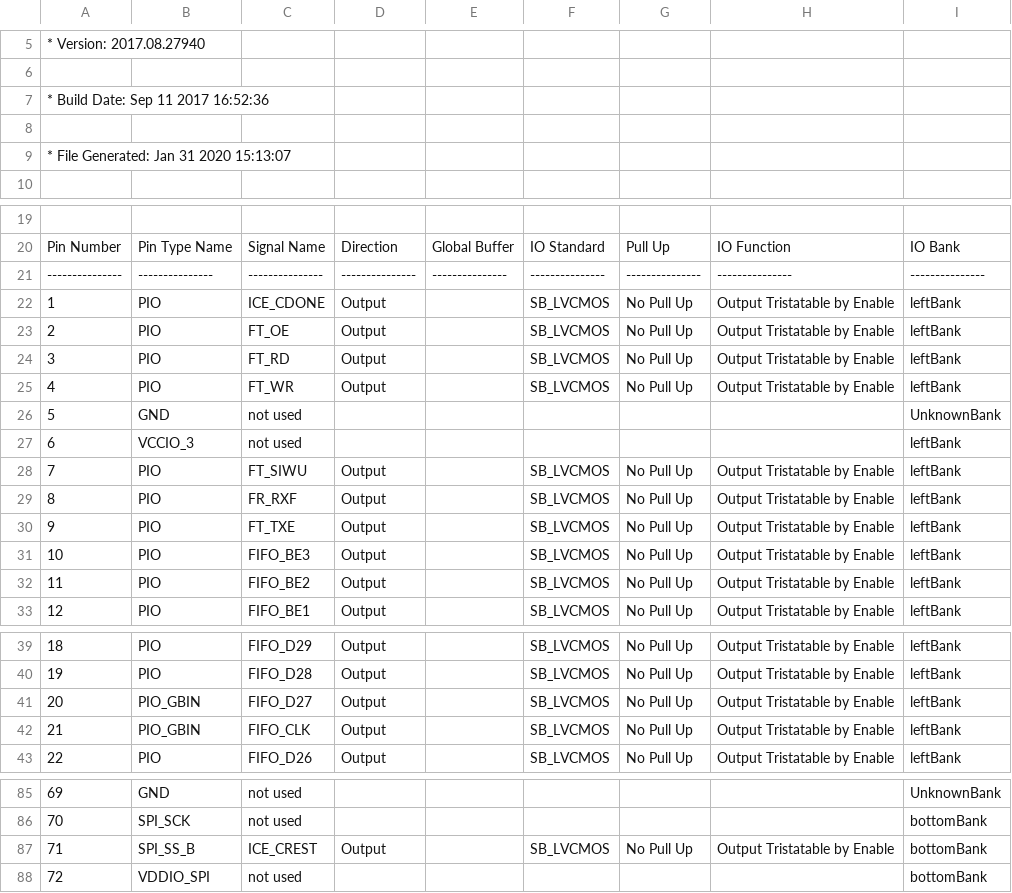
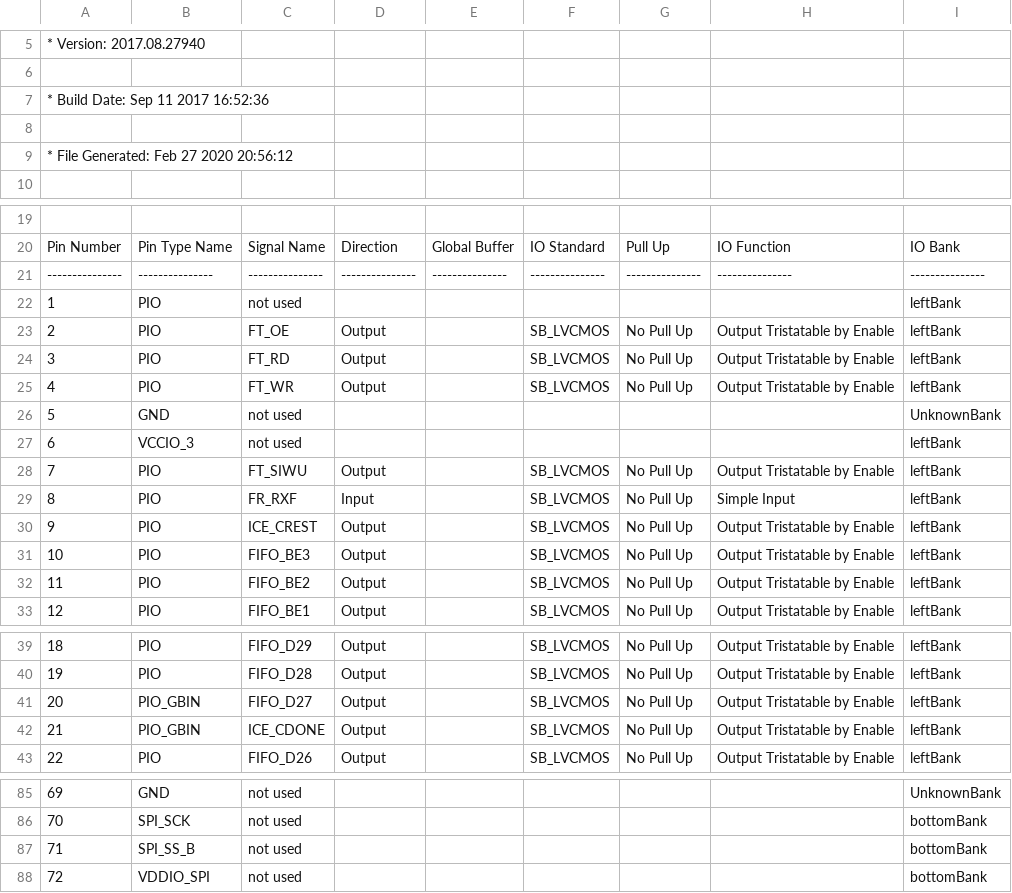
Before and after one commit to andrewkadis/HoloBlade, a CSV file: HoloBlade_Implmnt/sbt/outputs/packer/top_pin_table.CSV, drawn as a sheet; only a part is shown, gaps mark what is left out; the diff covers the shown part only.

```diff
--- a/HoloBlade_Implmnt/sbt/outputs/packer/top_pin_table.CSV
+++ b/HoloBlade_Implmnt/sbt/outputs/packer/top_pin_table.CSV
@@ -8,3 +8,3 @@
 
-* File Generated:     Jan 31 2020 15:13:07
+* File Generated:     Feb 27 2020 20:56:12
 
@@ -21,3 +21,3 @@ Pin Number, Pin Type Name, Signal Name, Direction, Global Buffer, IO Standard, P
 ---------------, ---------------, ---------------, ---------------, ---------------, ---------------, ---------------, ---------------, ---------------,
-1, PIO, ICE_CDONE, Output, , SB_LVCMOS, No Pull Up, Output Tristatable by Enable, leftBank
+1, PIO, not used, , , , , , leftBank
 2, PIO, FT_OE, Output, , SB_LVCMOS, No Pull Up, Output Tristatable by Enable, leftBank
@@ -28,4 +28,4 @@ Pin Number, Pin Type Name, Signal Name, Direction, Global Buffer, IO Standard, P
 7, PIO, FT_SIWU, Output, , SB_LVCMOS, No Pull Up, Output Tristatable by Enable, leftBank
-8, PIO, FR_RXF, Output, , SB_LVCMOS, No Pull Up, Output Tristatable by Enable, leftBank
-9, PIO, FT_TXE, Output, , SB_LVCMOS, No Pull Up, Output Tristatable by Enable, leftBank
+8, PIO, FR_RXF, Input, , SB_LVCMOS, No Pull Up, Simple Input, leftBank
+9, PIO, ICE_CREST, Output, , SB_LVCMOS, No Pull Up, Output Tristatable by Enable, leftBank
 10, PIO, FIFO_BE3, Output, , SB_LVCMOS, No Pull Up, Output Tristatable by Enable, leftBank
@@ -41,3 +41,3 @@ Pin Number, Pin Type Name, Signal Name, Direction, Global Buffer, IO Standard, P
 20, PIO_GBIN, FIFO_D27, Output, , SB_LVCMOS, No Pull Up, Output Tristatable by Enable, leftBank
-21, PIO_GBIN, FIFO_CLK, Output, , SB_LVCMOS, No Pull Up, Output Tristatable by Enable, leftBank
+21, PIO_GBIN, ICE_CDONE, Output, , SB_LVCMOS, No Pull Up, Output Tristatable by Enable, leftBank
 22, PIO, FIFO_D26, Output, , SB_LVCMOS, No Pull Up, Output Tristatable by Enable, leftBank
@@ -86,3 +86,3 @@ Pin Number, Pin Type Name, Signal Name, Direction, Global Buffer, IO Standard, P
 70, SPI_SCK, not used, , , , , , bottomBank
-71, SPI_SS_B, ICE_CREST, Output, , SB_LVCMOS, No Pull Up, Output Tristatable by Enable, bottomBank
+71, SPI_SS_B, not used, , , , , , bottomBank
 72, VDDIO_SPI, not used, , , , , , bottomBank
```
Also changed, not shown: 1 edited cell elsewhere in this file, 41 other files.
